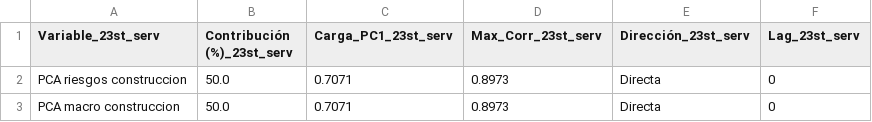
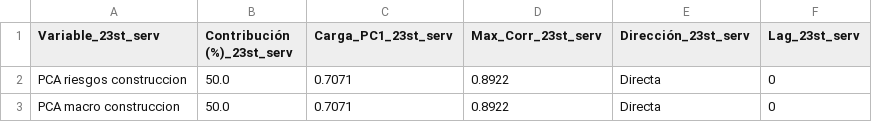
Before and after one commit to LuisaOGH/TFM_archivos, a CSV file: df_23st_serv_tabla.csv, drawn as a sheet.

Commit message:
Actualizando df_23st_serv_tabla.csv desde Colab

```diff
--- a/df_23st_serv_tabla.csv
+++ b/df_23st_serv_tabla.csv
@@ -1,3 +1,3 @@
 Variable_23st_serv,Contribución (%)_23st_serv,Carga_PC1_23st_serv,Max_Corr_23st_serv,Dirección_23st_serv,Lag_23st_serv
-PCA riesgos construccion,50.0,0.7071,0.8973,Directa,0
-PCA macro construccion,50.0,0.7071,0.8973,Directa,0
+PCA riesgos construccion,50.0,0.7071,0.8922,Directa,0
+PCA macro construccion,50.0,0.7071,0.8922,Directa,0
```
